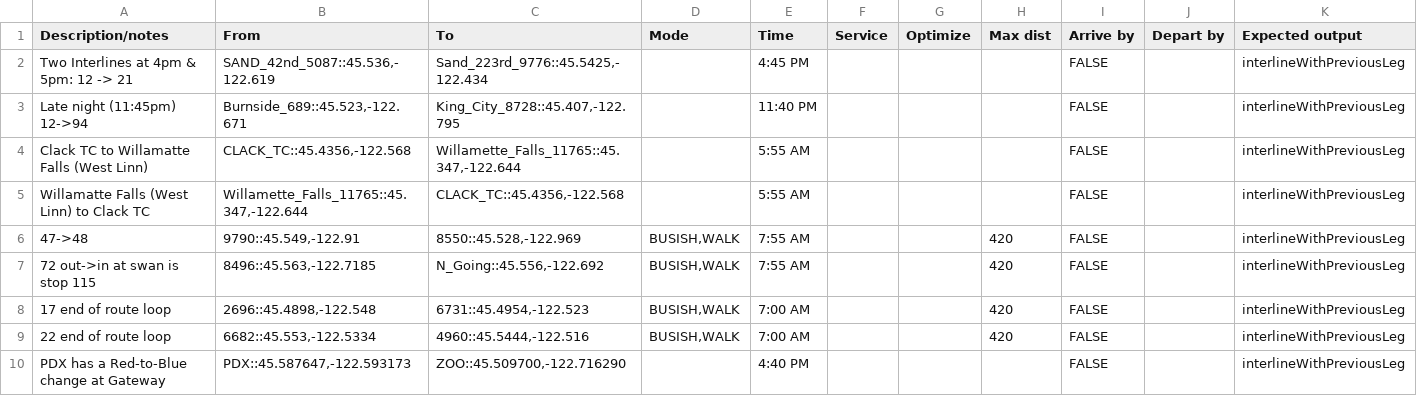
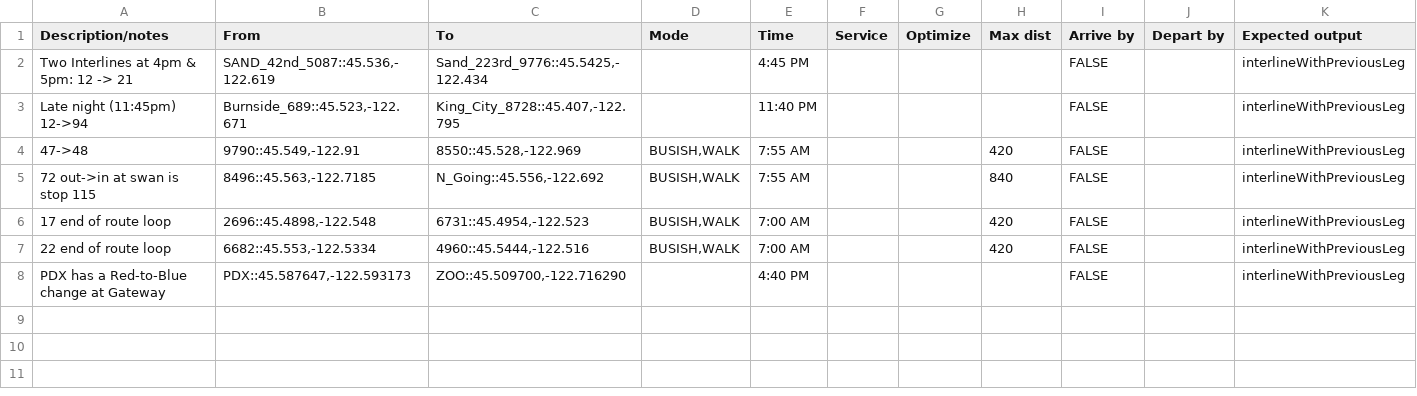
Before and after one commit to OpenTransitTools/loader, a CSV file: ott/loader/otp/suites/Interline tests.csv, drawn as a sheet; only a part is shown; removed rows and columns are numbered as before the commit, all else as after; rows hold the shown columns only; the diff names each change by its address in the sheet, - before the commit and + after, or states it on an @@ line.

Commit message:
update and add new otp tests

```diff
--- a/ott/loader/otp/suites/Interline tests.csv
+++ b/ott/loader/otp/suites/Interline tests.csv
-row 4: Clack TC to Willamatte Falls (West Linn) | CLACK_TC::45.4356,-122.568 | Willamette_Falls_11765::45.347,-122.644 |  | 5:55 AM |  |  |  | FALSE |  | interlineWithPreviousLeg
-row 5: Willamatte Falls (West Linn) to Clack TC | Willamette_Falls_11765::45.347,-122.644 | CLACK_TC::45.4356,-122.568 |  | 5:55 AM |  |  |  | FALSE |  | interlineWithPreviousLeg
-H5 (Max dist): 420
+H5 (Max dist): 840
```
Also changed, not shown: ott/loader/otp/suites/Regression tests.csv, ott/loader/otp/suites/Testing suite - Bike.csv, 3 other files.
